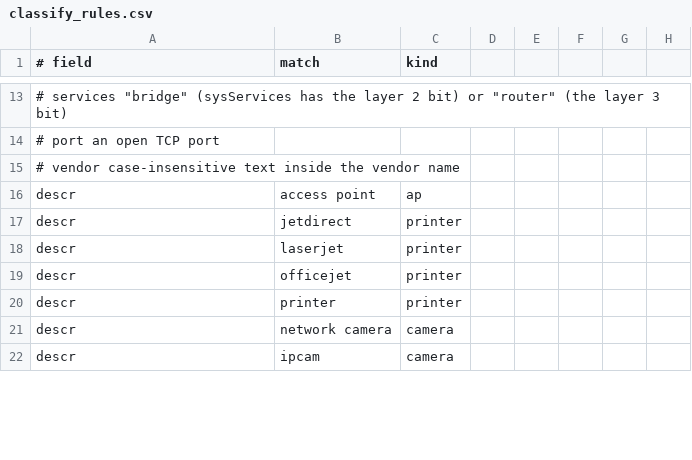
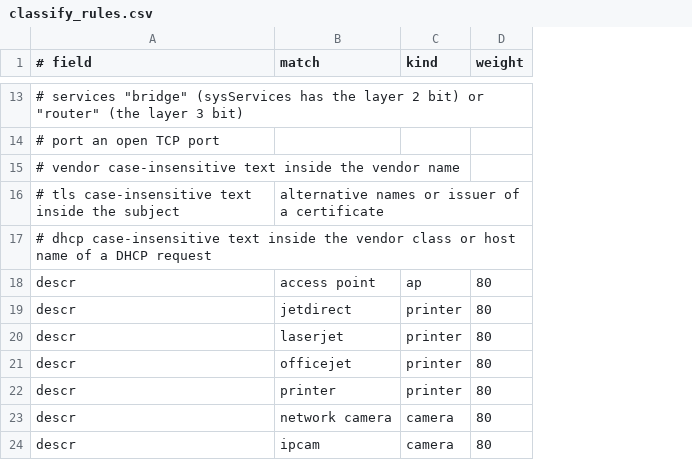
Before and after one commit to FlexEbat/Netscribe, a CSV file: internal/collector/classify_rules.csv, drawn as a sheet; only a part is shown, gaps mark what is left out; removed rows and columns are numbered as before the commit, all else as after; the diff covers the shown part only; the diff names each change by its address in the sheet, - before the commit and + after, or states it on an @@ line.

Commit message:
feat: better detection with scores, TLS certificates and a DHCP listener (slice 40) (#100)
* feat: better detection with scores, TLS certificates and a DHCP listener (slice 40)

* fix: lint findings in the detection code

* fix: give the test device a source

* fix: start the expiry test after the baseline scan

```diff
--- a/internal/collector/classify_rules.csv
+++ b/internal/collector/classify_rules.csv
-column D, empty
-column E, empty
-column F, empty
-column G, empty
-column H, empty
+column D (weight), rows 18-24: all 80
+row 16: # tls case-insensitive text inside the subject | alternative names or issuer of a certificate
+row 17: # dhcp case-insensitive text inside the vendor class or host name of a DHCP request
```
Also changed, not shown: 21 added rows, 3 removed rows and 1 edited cell elsewhere in this file, 50 other files.
